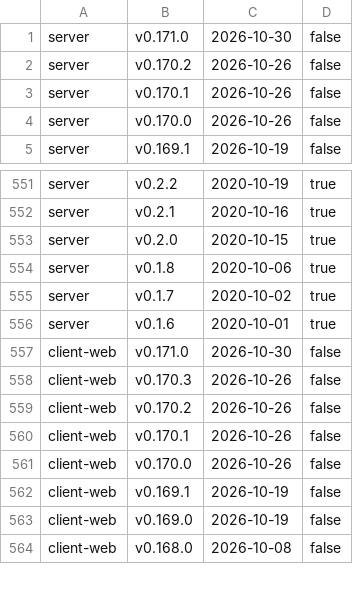
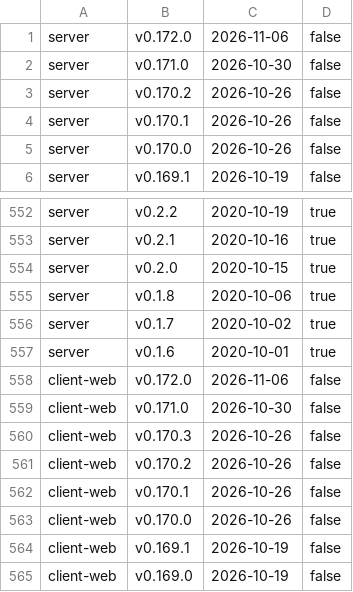
Before and after one commit to alkem-io/test-suites, a TSV file: gh-pages-root/bug-triage/state/releases.tsv, drawn as a sheet; only a part is shown, gaps mark what is left out; the shorter side is filled out with more unchanged rows.

```diff
--- a/gh-pages-root/bug-triage/state/releases.tsv
+++ b/gh-pages-root/bug-triage/state/releases.tsv
@@ -1 +1,2 @@
+server	v0.172.0	2026-11-06	false
 server	v0.171.0	2026-10-30	false
@@ -556,2 +557,3 @@ server	v0.1.7	2020-10-02	true
 server	v0.1.6	2020-10-01	true
+client-web	v0.172.0	2026-11-06	false
 client-web	v0.171.0	2026-10-30	false
```
Also changed, not shown: 7 other files.
